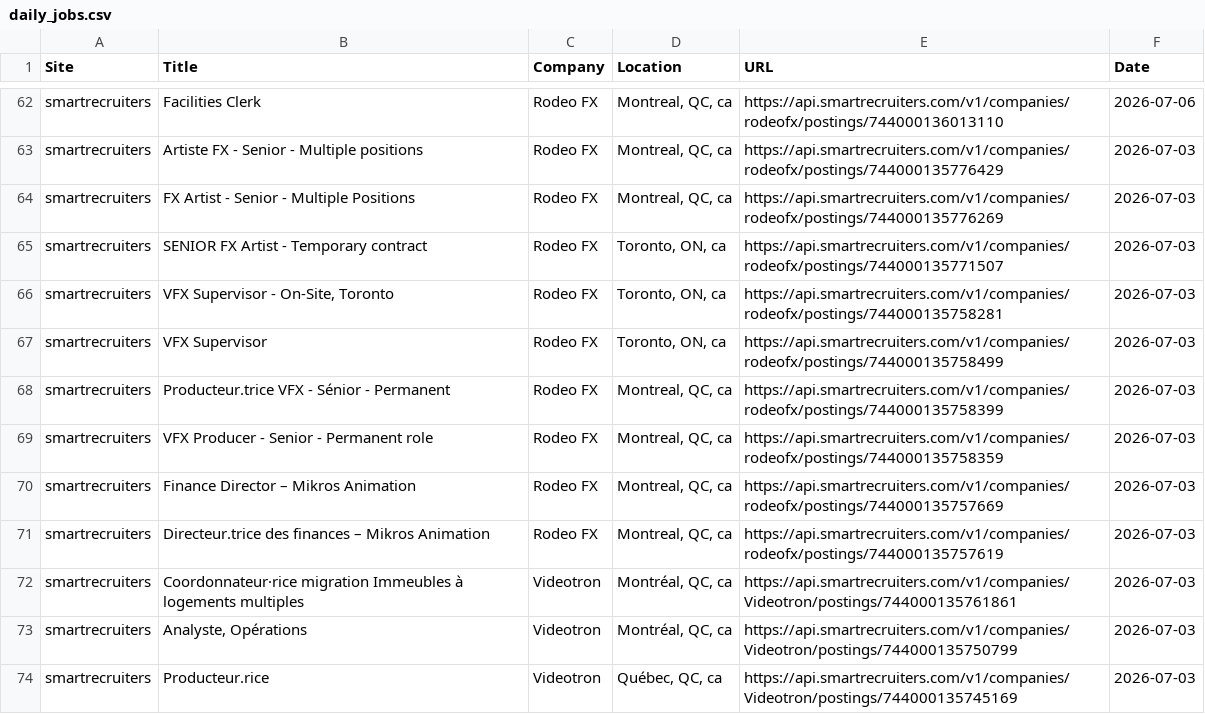
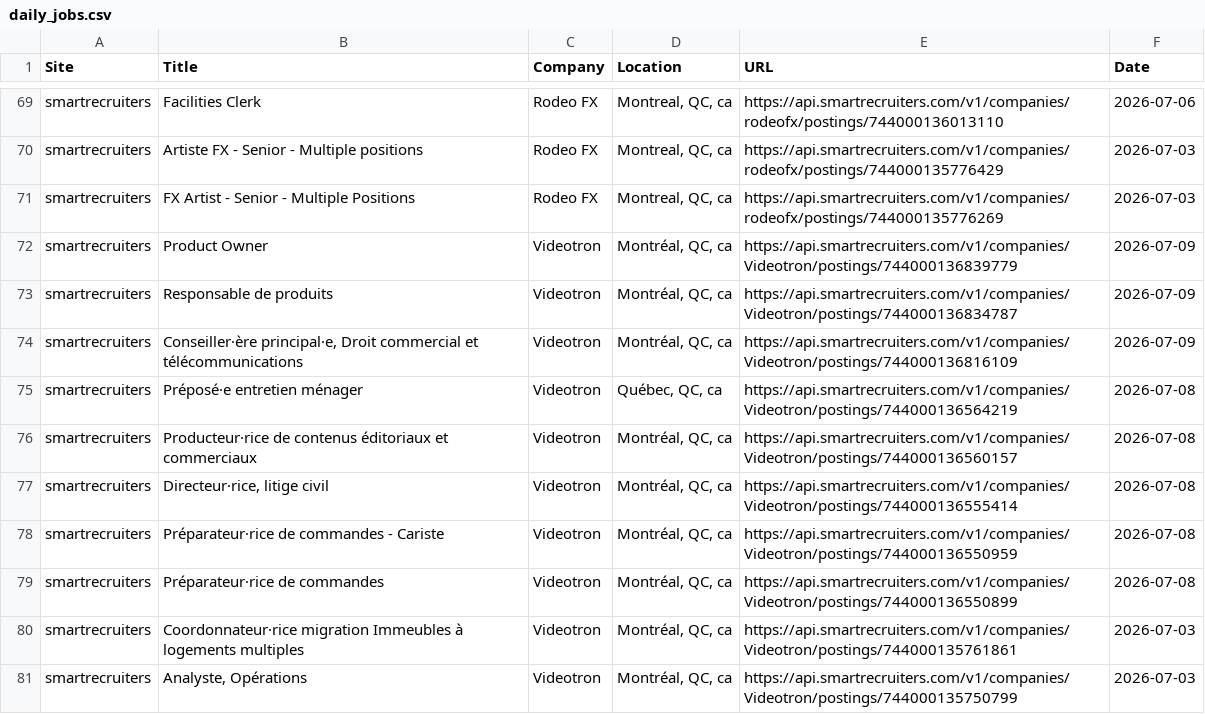
Before and after one commit to christiandguerard/ever-jobs-dash, a CSV file: daily_jobs.csv, drawn as a sheet; only a part is shown, gaps mark what is left out; the shorter side is filled out with more unchanged rows; the diff covers the shown part only.

```diff
--- a/daily_jobs.csv
+++ b/daily_jobs.csv
@@ -64,9 +71,10 @@ smartrecruiters,Artiste FX - Senior - Multiple positions,Rodeo FX,"Montreal, QC,
 smartrecruiters,FX Artist - Senior - Multiple Positions,Rodeo FX,"Montreal, QC, ca",https://api.smartrecruiters.com/v1/companies/rodeofx/postings/744000135776269,2026-07-03
-smartrecruiters,SENIOR FX Artist - Temporary contract,Rodeo FX,"Toronto, ON, ca",https://api.smartrecruiters.com/v1/companies/rodeofx/postings/744000135771507,2026-07-03
-smartrecruiters,"VFX Supervisor - On-Site, Toronto",Rodeo FX,"Toronto, ON, ca",https://api.smartrecruiters.com/v1/companies/rodeofx/postings/744000135758281,2026-07-03
-smartrecruiters,VFX Supervisor,Rodeo FX,"Toronto, ON, ca",https://api.smartrecruiters.com/v1/companies/rodeofx/postings/744000135758499,2026-07-03
-smartrecruiters,Producteur.trice VFX - Sénior - Permanent,Rodeo FX,"Montreal, QC, ca",https://api.smartrecruiters.com/v1/companies/rodeofx/postings/744000135758399,2026-07-03
-smartrecruiters,VFX Producer - Senior - Permanent role,Rodeo FX,"Montreal, QC, ca",https://api.smartrecruiters.com/v1/companies/rodeofx/postings/744000135758359,2026-07-03
-smartrecruiters,Finance Director – Mikros Animation,Rodeo FX,"Montreal, QC, ca",https://api.smartrecruiters.com/v1/companies/rodeofx/postings/744000135757669,2026-07-03
-smartrecruiters,Directeur.trice des finances – Mikros Animation,Rodeo FX,"Montreal, QC, ca",https://api.smartrecruiters.com/v1/companies/rodeofx/postings/744000135757619,2026-07-03
+smartrecruiters,Product Owner,Videotron,"Montréal, QC, ca",https://api.smartrecruiters.com/v1/companies/Videotron/postings/744000136839779,2026-07-09
+smartrecruiters,Responsable de produits,Videotron,"Montréal, QC, ca",https://api.smartrecruiters.com/v1/companies/Videotron/postings/744000136834787,2026-07-09
+smartrecruiters,"Conseiller·ère principal·e, Droit commercial et télécommunications",Videotron,"Montréal, QC, ca",https://api.smartrecruiters.com/v1/companies/Videotron/postings/744000136816109,2026-07-09
+smartrecruiters,Préposé·e entretien ménager,Videotron,"Québec, QC, ca",https://api.smartrecruiters.com/v1/companies/Videotron/postings/744000136564219,2026-07-08
+smartrecruiters,Producteur·rice de contenus éditoriaux et commerciaux,Videotron,"Montréal, QC, ca",https://api.smartrecruiters.com/v1/companies/Videotron/postings/744000136560157,2026-07-08
+smartrecruiters,"Directeur·rice, litige civil",Videotron,"Montréal, QC, ca",https://api.smartrecruiters.com/v1/companies/Videotron/postings/744000136555414,2026-07-08
+smartrecruiters,Préparateur·rice de commandes - Cariste,Videotron,"Montréal, QC, ca",https://api.smartrecruiters.com/v1/companies/Videotron/postings/744000136550959,2026-07-08
+smartrecruiters,Préparateur·rice de commandes,Videotron,"Montréal, QC, ca",https://api.smartrecruiters.com/v1/companies/Videotron/postings/744000136550899,2026-07-08
 smartrecruiters,Coordonnateur·rice migration Immeubles à logements multiples,Videotron,"Montréal, QC, ca",https://api.smartrecruiters.com/v1/companies/Videotron/postings/744000135761861,2026-07-03
```
Also changed, not shown: 8 added rows, 9 removed rows and 38 edited cells elsewhere in this file.
